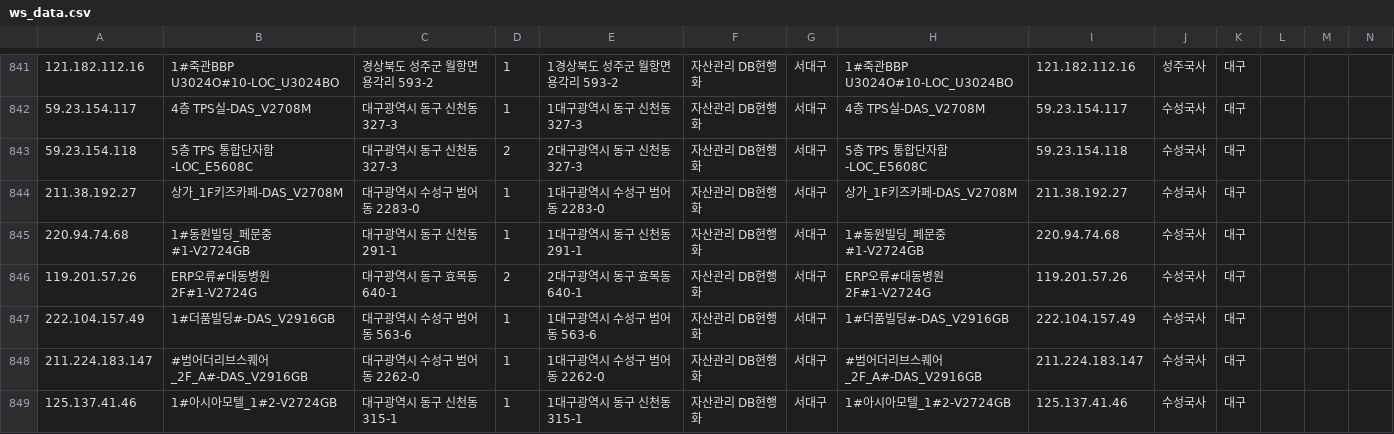
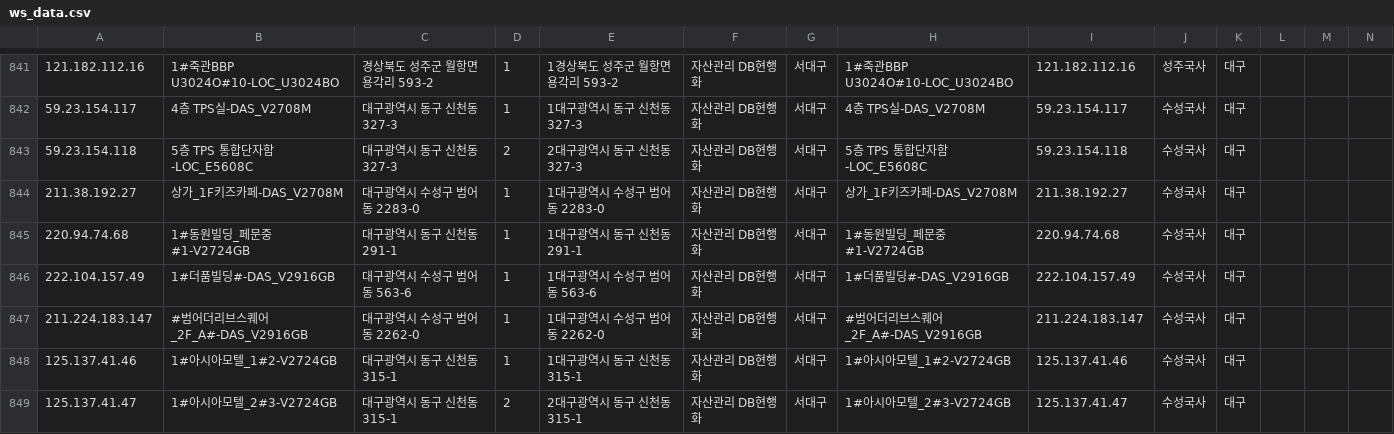
Before and after one commit to dfgqwe/easyu, a CSV file: ws_data.csv, drawn as a sheet; only a part is shown, gaps mark what is left out; the shorter side is filled out with more unchanged rows; the diff names each change by its address in the sheet, - before the commit and + after, or states it on an @@ line.

Commit message:
Update data

```diff
--- a/ws_data.csv
+++ b/ws_data.csv
-row 846: 119.201.57.26 | ERP오류#대동병원2F#1-V2724G | 대구광역시 동구 효목동 640-1 | 2 | 2대구광역시 동구 효목동 640-1 | 자산관리 DB현행화 | 서대구 | ERP오류#대동병원2F#1-V2724G | 119.201.57.26 | 수성국사 | 대구
```
